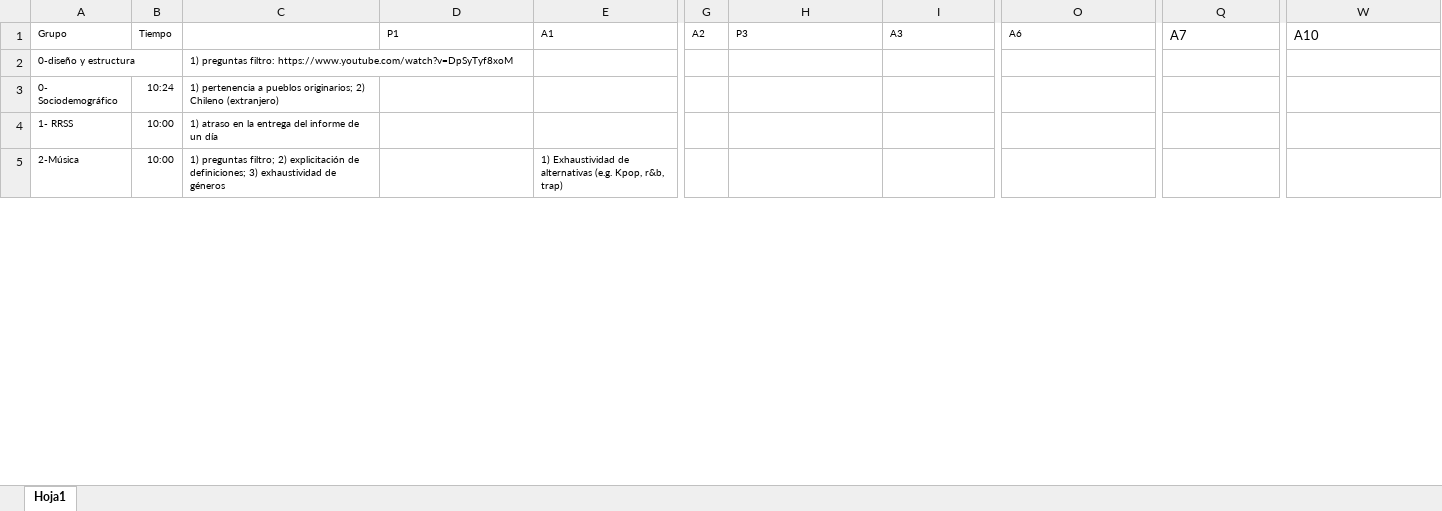
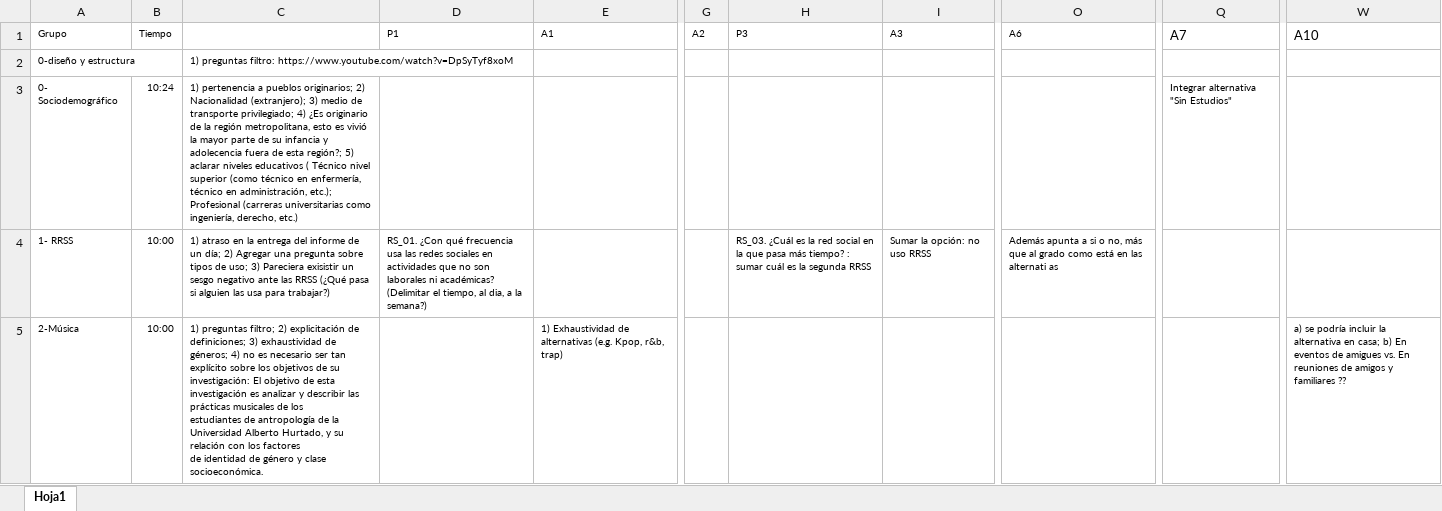
Before and after one commit to sebastianmunozt/metodoscuanti2, an Excel workbook: evaluaciones/trabajos/feedback-ia1.xlsx, sheet Hoja1, drawn as a sheet; only a part is shown, gaps mark what is left out; values as stored, in another font and other column widths than the file's, no borders; ↵ is a line break in a cell; the diff covers the shown part only; the diff names each change by its address in the sheet, - before the commit and + after, or states it on an @@ line.

```diff
--- a/evaluaciones/trabajos/feedback-ia1.xlsx (sheet Hoja1)
+++ b/evaluaciones/trabajos/feedback-ia1.xlsx (sheet Hoja1)
-C3: …originarios; 2) Chileno (extranjero)
+C3: …originarios; 2) Nacionalidad (extranjero); 3) medio de transporte privilegiado; 4) ¿Es originario de la región metropolitana, esto es vivió la mayor parte de su infancia y adolecencia fuera de esta región?; 5) aclarar niveles educativos ( Técnico nivel superior (como técnico en enfermería, técnico en administración, etc.); Profesional (carreras universitarias como ingeniería, derecho, etc.)
-Q3: (empty)
+Q3: Integrar alternativa "Sin Estudios"
-C4: …de un día
+C4: …de un día; 2) Agregar una pregunta sobre tipos de uso; 3) Pareciera exisistir un sesgo negativo ante las RRSS (¿Qué pasa si alguien las usa para trabajar?)
-D4: (empty)
+D4: RS_01. ¿Con qué frecuencia usa las redes sociales en actividades que no son laborales ni académicas? (Delimitar el tiempo, al dia, a la semana?)
-H4: (empty)
+H4: RS_03. ¿Cuál es la red social en la que pasa más tiempo? : sumar cuál es la segunda RRSS
-I4: (empty)
+I4: Sumar la opción: no uso RRSS
-O4: (empty)
+O4: Además apunta a si o no, más que al grado como está en las alternati as
-C5: …exhaustividad de géneros
+C5: …exhaustividad de géneros; 4) no es necesario ser tan explícito sobre los objetivos de su investigación: El objetivo de esta investigación es analizar y describir las prácticas musicales de los ↵ estudiantes de antropología de la Universidad Alberto Hurtado, y su relación con los factores ↵ de identidad de género y clase socioeconómica.
-W5: (empty)
+W5: a) se podría incluir la alternativa en casa; b) En eventos de amigues vs. En reuniones de amigos y familiares ??
```
Also changed, not shown: 6 edited cells elsewhere in this sheet, 9 other files.
